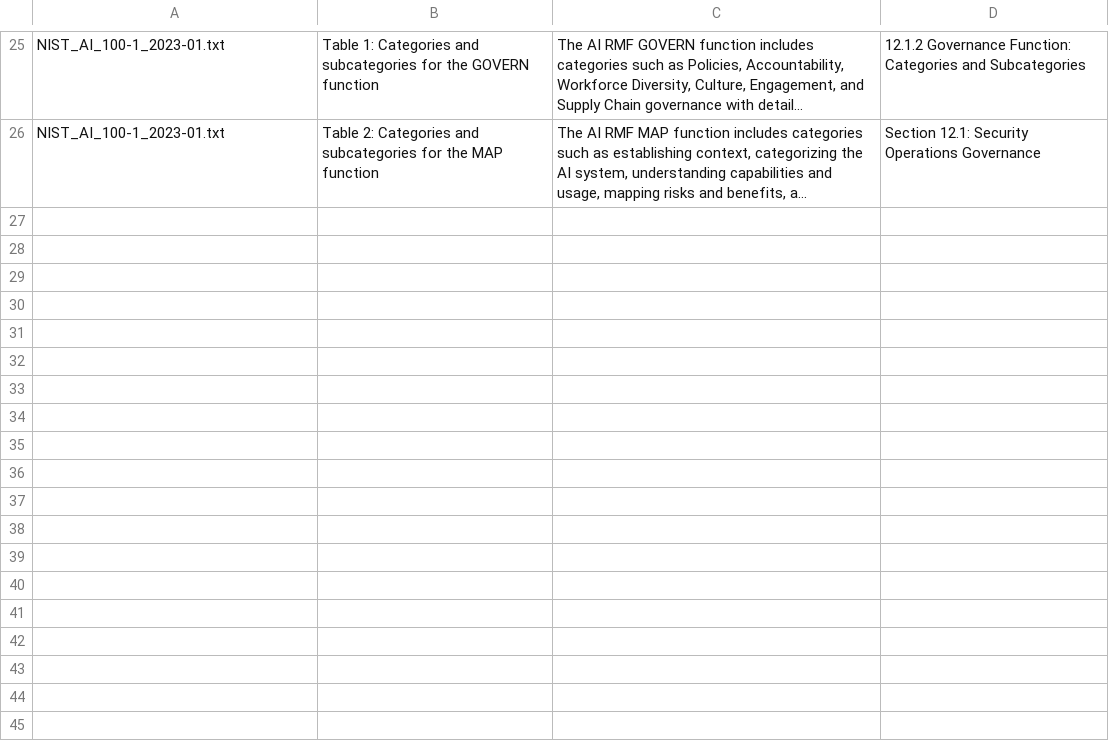
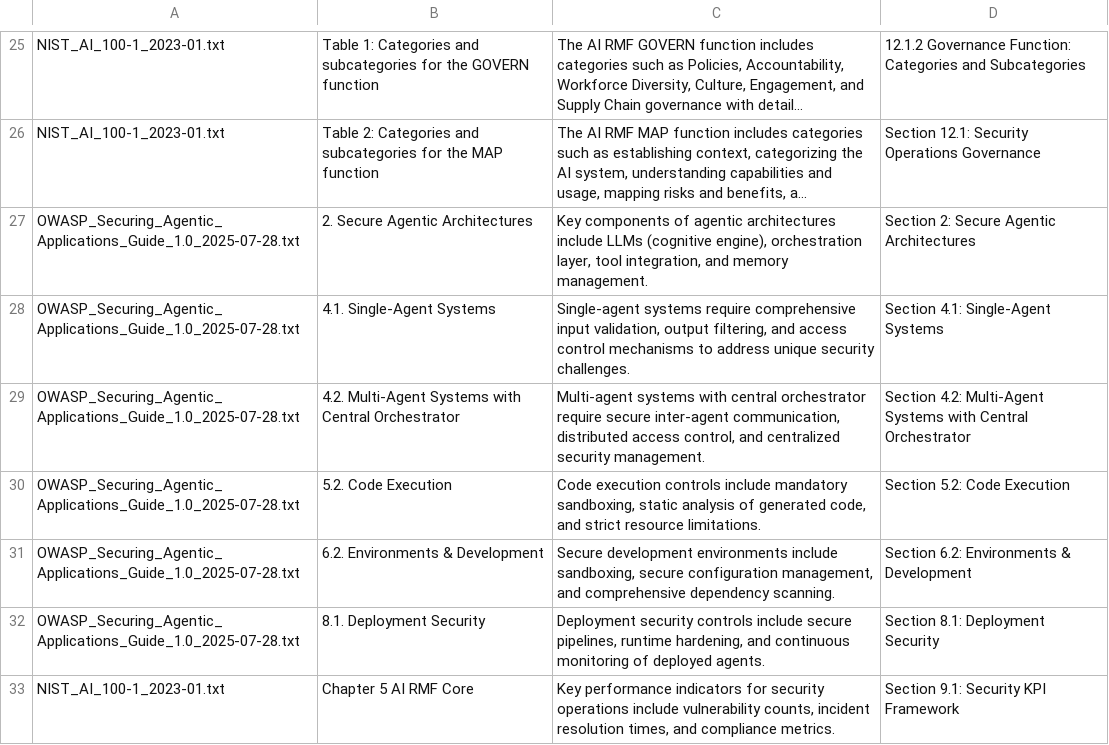
Before and after one commit to MrNothingEcoSystem/callforge-ai, a CSV file: research/CH06_SOURCE_CLAIM_MATRIX_2026-11-11.csv, drawn as a sheet; only a part is shown, gaps mark what is left out; long unchanged cells end in …; the diff names each change by its address in the sheet, - before the commit and + after, or states it on an @@ line.

```diff
--- a/research/CH06_SOURCE_CLAIM_MATRIX_2026-11-11.csv
+++ b/research/CH06_SOURCE_CLAIM_MATRIX_2026-11-11.csv
+row 27: OWASP_Securing_Agentic_Applications_Guide_1.0_2025-07-28.txt | 2. Secure Agentic Architectures | Key components of agentic architectures include LLMs (cognitive engine), orchestration layer, tool integration, and memory management. | Section 2: Secure Agentic Architectures
+row 28: OWASP_Securing_Agentic_Applications_Guide_1.0_2025-07-28.txt | 4.1. Single-Agent Systems | Single-agent systems require comprehensive input validation, output filtering, and access control mechanisms to address unique security challenges. | Section 4.1: Single-Agent Systems
+row 29: OWASP_Securing_Agentic_Applications_Guide_1.0_2025-07-28.txt | 4.2. Multi-Agent Systems with Central Orchestrator | Multi-agent systems with central orchestrator require secure inter-agent communication, distributed access control, and centralized security management. | Section 4.2: Multi-Agent Systems with Central Orchestrator
+row 30: OWASP_Securing_Agentic_Applications_Guide_1.0_2025-07-28.txt | 5.2. Code Execution | Code execution controls include mandatory sandboxing, static analysis of generated code, and strict resource limitations. | Section 5.2: Code Execution
+row 31: OWASP_Securing_Agentic_Applications_Guide_1.0_2025-07-28.txt | 6.2. Environments & Development | Secure development environments include sandboxing, secure configuration management, and comprehensive dependency scanning. | Section 6.2: Environments & Development
+row 32: OWASP_Securing_Agentic_Applications_Guide_1.0_2025-07-28.txt | 8.1. Deployment Security | Deployment security controls include secure pipelines, runtime hardening, and continuous monitoring of deployed agents. | Section 8.1: Deployment Security
+row 33: NIST_AI_100-1_2023-01.txt | Chapter 5 AI RMF Core | Key performance indicators for security operations include vulnerability counts, incident resolution times, and compliance metrics. | Section 9.1: Security KPI Framework
```
